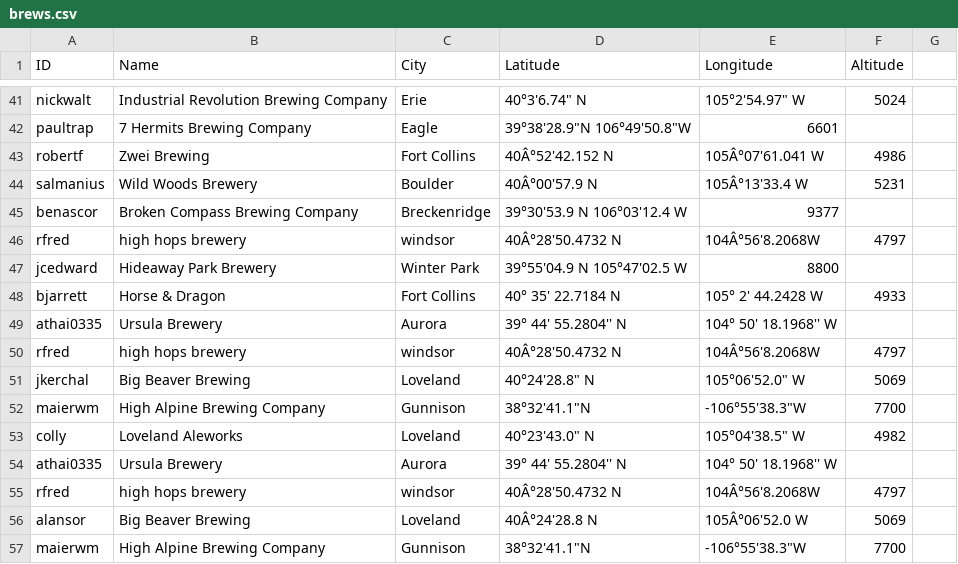
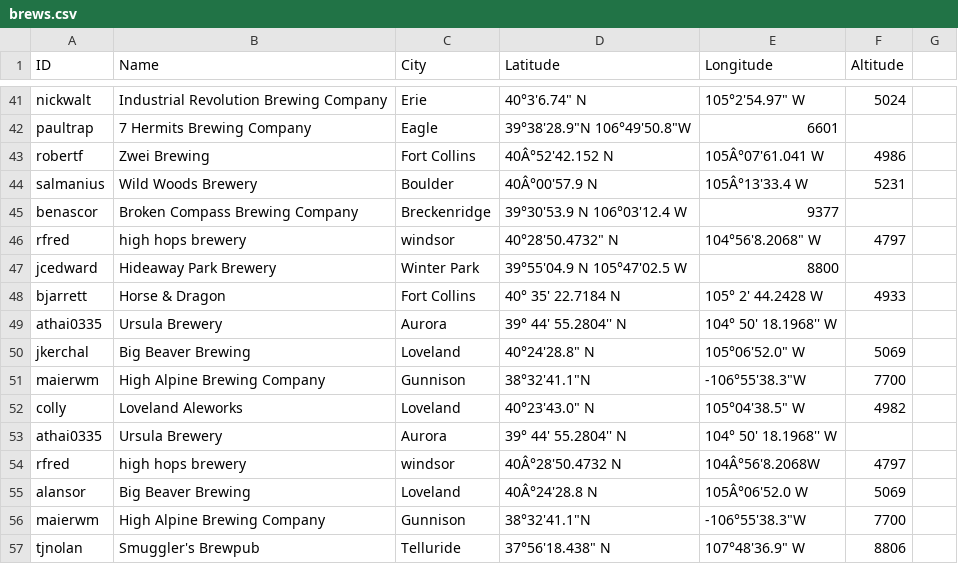
Before and after one commit to csu2017sp314/class, a CSV file: brews.csv, drawn as a sheet; only a part is shown, gaps mark what is left out; the shorter side is filled out with more unchanged rows.

Commit message:
Update brews.csv

```diff
--- a/brews.csv
+++ b/brews.csv
@@ -45,3 +45,3 @@ salmanius,Wild Woods Brewery,Boulder,40Â°00'57.9 N,105Â°13'33.4 W,5231
 benascor,Broken Compass Brewing Company,Breckenridge,39°30'53.9 N 106°03'12.4 W,9377,
-rfred, high hops brewery, windsor, 40Â°28'50.4732 N, 104Â°56'8.2068W,4797
+rfred,high hops brewery,windsor,40°28'50.4732" N, 104°56'8.2068" W,4797
 jcedward,Hideaway Park Brewery,Winter Park,39°55'04.9 N 105°47'02.5 W,8800,
@@ -49,3 +49,2 @@ bjarrett,Horse & Dragon,Fort Collins,40° 35' 22.7184 N,105° 2' 44.2428 W,4933
 athai0335, Ursula Brewery, Aurora, 39° 44' 55.2804'' N,104° 50' 18.1968'' W
-rfred, high hops brewery, windsor, 40Â°28'50.4732 N, 104Â°56'8.2068W, 4797
 jkerchal, Big Beaver Brewing, Loveland, 40°24'28.8" N, 105°06'52.0" W, 5069
```
